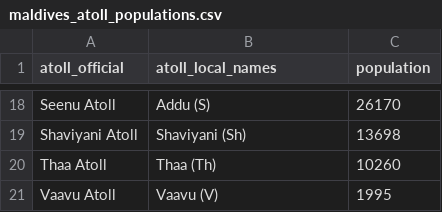
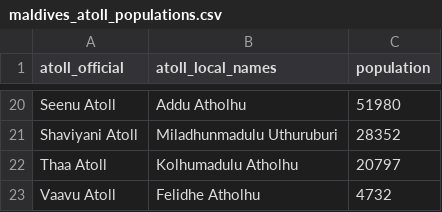
Before and after one commit to UNDP-CREW/crisis_risk_dashboard, a CSV file: data/maldives_atoll_populations.csv, drawn as a sheet; only a part is shown, gaps mark what is left out; addresses are those after the commit; the diff covers the shown part only; the diff names each change by its address in the sheet, - before the commit and + after, or states it on an @@ line.

```diff
--- a/data/maldives_atoll_populations.csv
+++ b/data/maldives_atoll_populations.csv
-B20 (atoll_local_names): Addu (S)
+B20 (atoll_local_names): Addu Atholhu
-C20 (population): 26170
+C20 (population): 51980
-B21 (atoll_local_names): Shaviyani (Sh)
+B21 (atoll_local_names): Miladhunmadulu Uthuruburi
-C21 (population): 13698
+C21 (population): 28352
-B22 (atoll_local_names): Thaa (Th)
+B22 (atoll_local_names): Kolhumadulu Atholhu
-C22 (population): 10260
+C22 (population): 20797
-B23 (atoll_local_names): Vaavu (V)
+B23 (atoll_local_names): Felidhe Atholhu
-C23 (population): 1995
+C23 (population): 4732
```
Also changed, not shown: 2 added rows and 31 edited cells elsewhere in this file, data/islands_pop.csv, data/maldives_atoll_indicator.csv, 43 other files.
